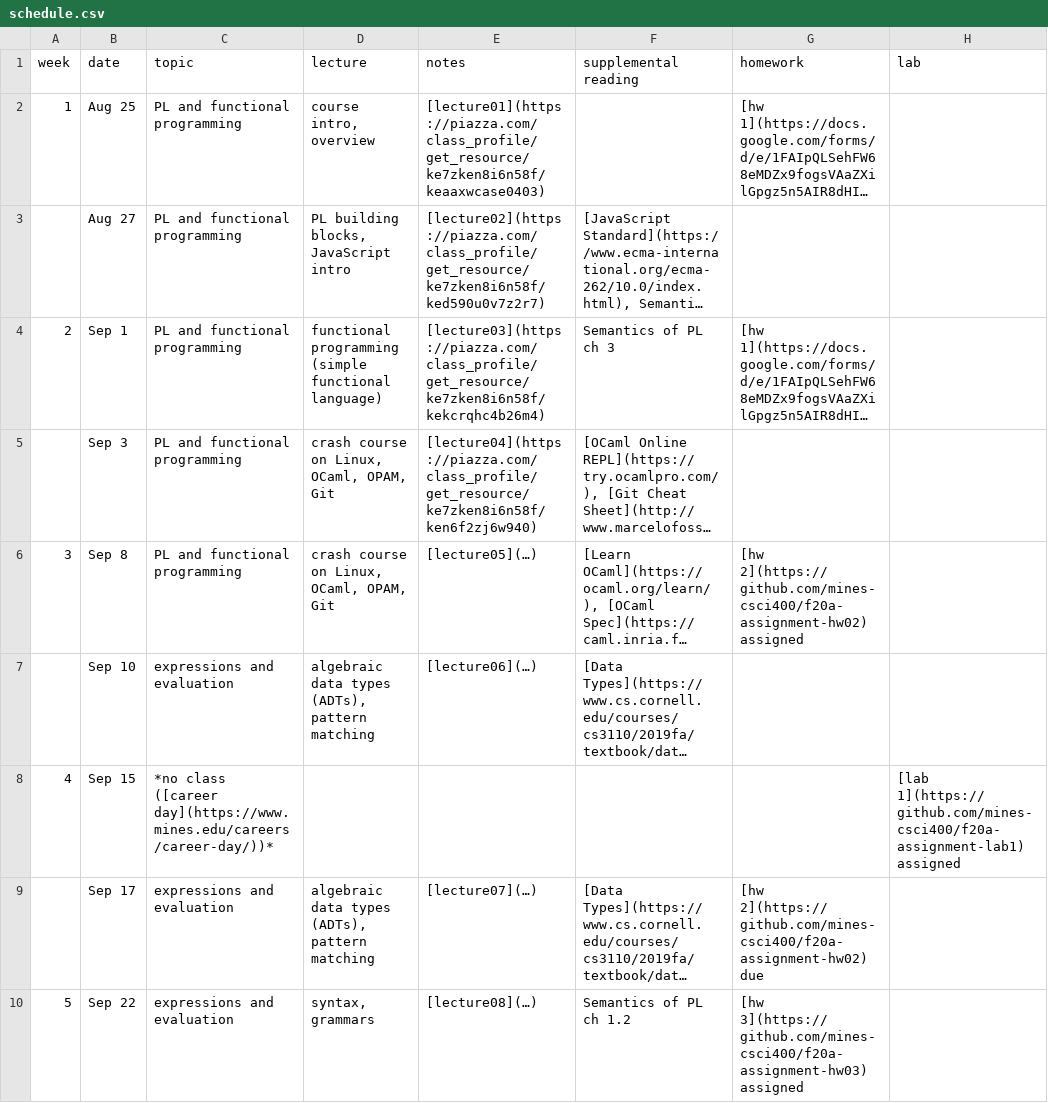
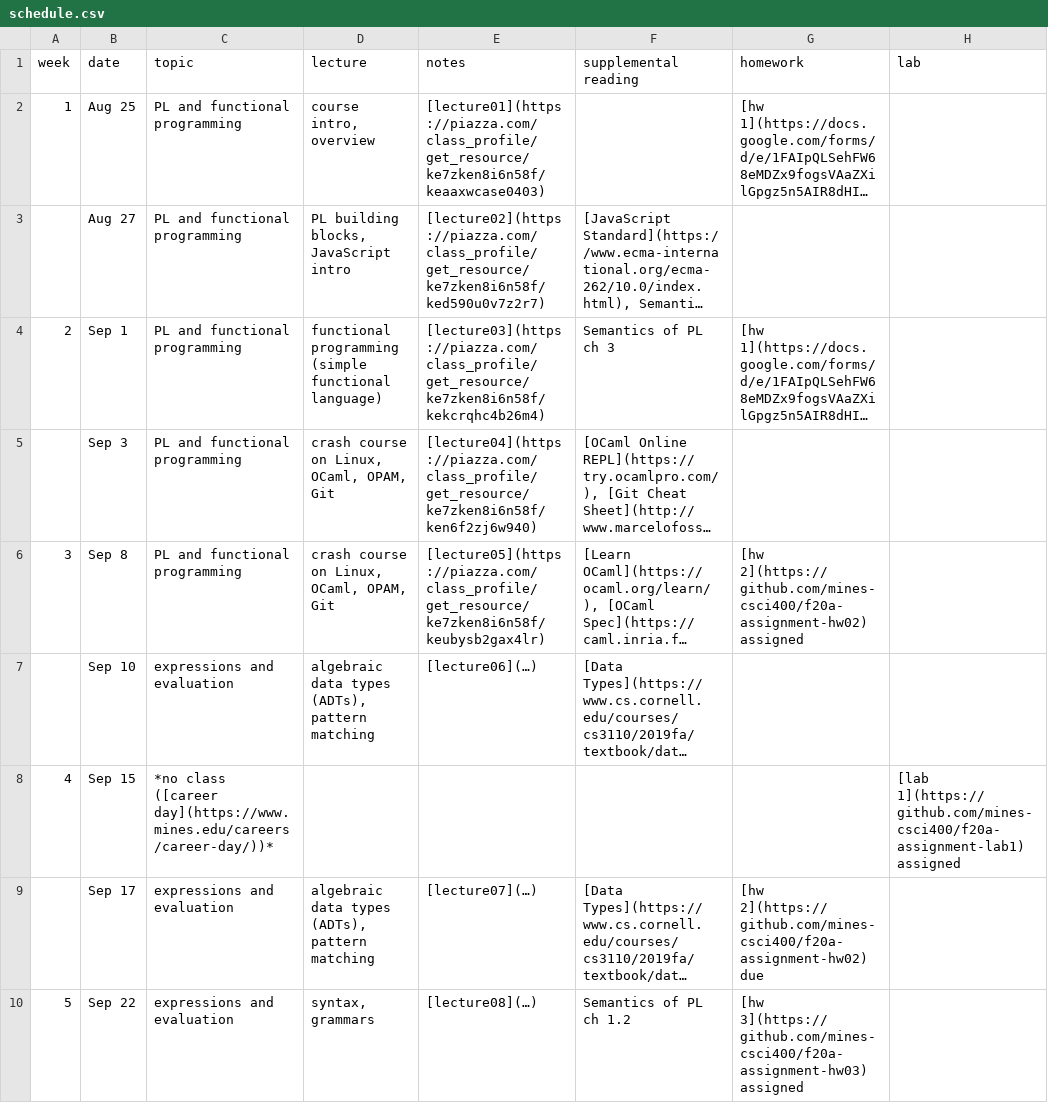
Before and after one commit to mines-csci400/f20a-syllabus, a CSV file: schedule.csv, drawn as a sheet; only a part is shown; long unchanged cells end in …; the diff names each change by its address in the sheet, - before the commit and + after, or states it on an @@ line.

Commit message:
Update schedule.csv

```diff
--- a/schedule.csv
+++ b/schedule.csv
-E6 (notes): [lecture05](…)
+E6 (notes): [lecture05](https://piazza.com/class_profile/get_resource/ke7zken8i6n58f/keubysb2gax4lr)
```
